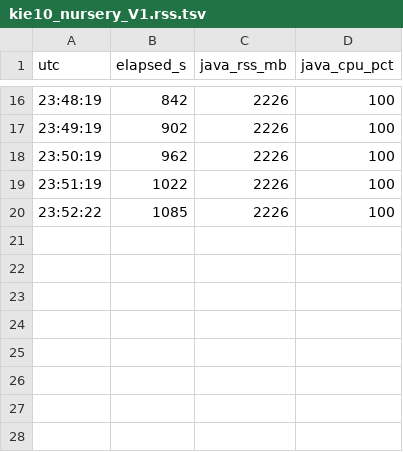
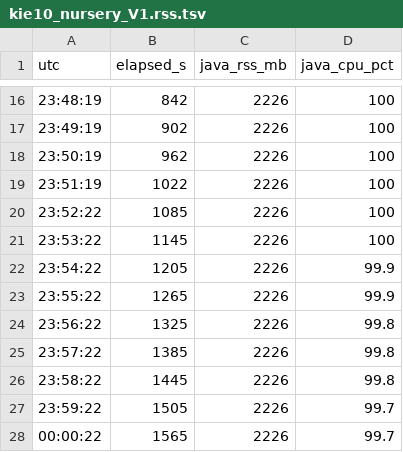
Before and after one commit to carlosalbertorussell/latc-check, a TSV file: results/tools/cloud-drools/raw/kie10_nursery_V1.rss.tsv, drawn as a sheet; only a part is shown, gaps mark what is left out.

```diff
--- a/results/tools/cloud-drools/raw/kie10_nursery_V1.rss.tsv
+++ b/results/tools/cloud-drools/raw/kie10_nursery_V1.rss.tsv
@@ -20 +20,9 @@ utc	elapsed_s	java_rss_mb	java_cpu_pct
 23:52:22	1085	2226	100
+23:53:22	1145	2226	100
+23:54:22	1205	2226	99.9
+23:55:22	1265	2226	99.9
+23:56:22	1325	2226	99.8
+23:57:22	1385	2226	99.8
+23:58:22	1445	2226	99.8
+23:59:22	1505	2226	99.7
+00:00:22	1565	2226	99.7
```
Also changed, not shown: 1 other file.
